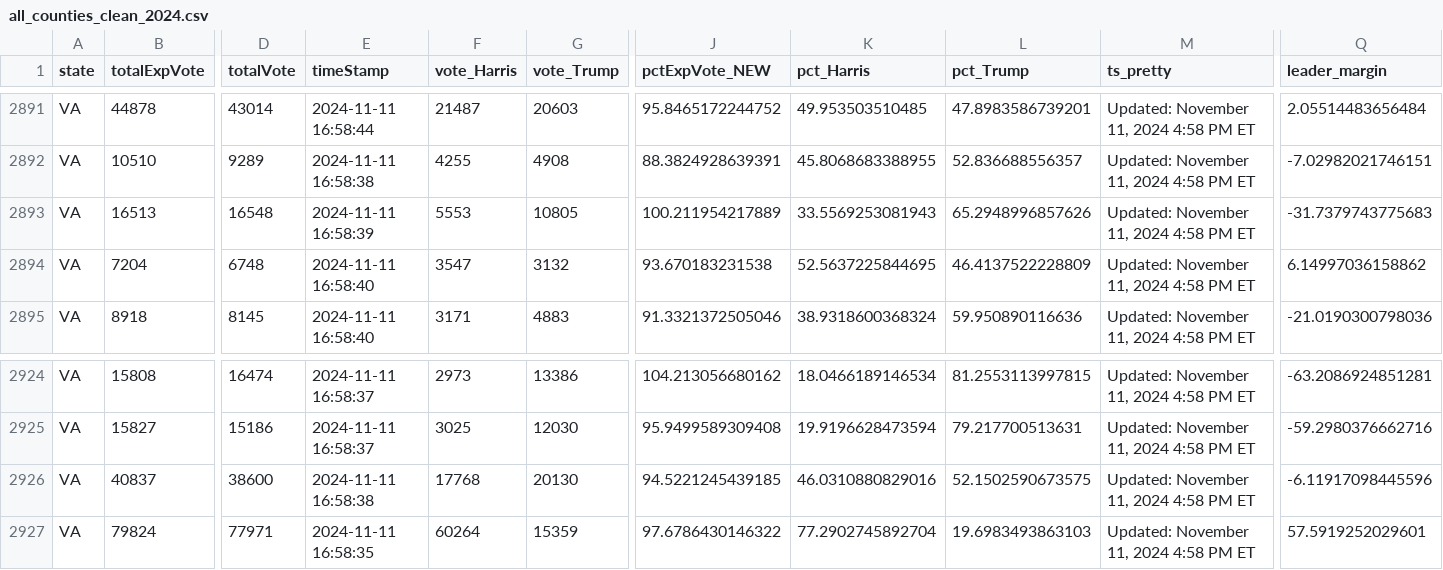
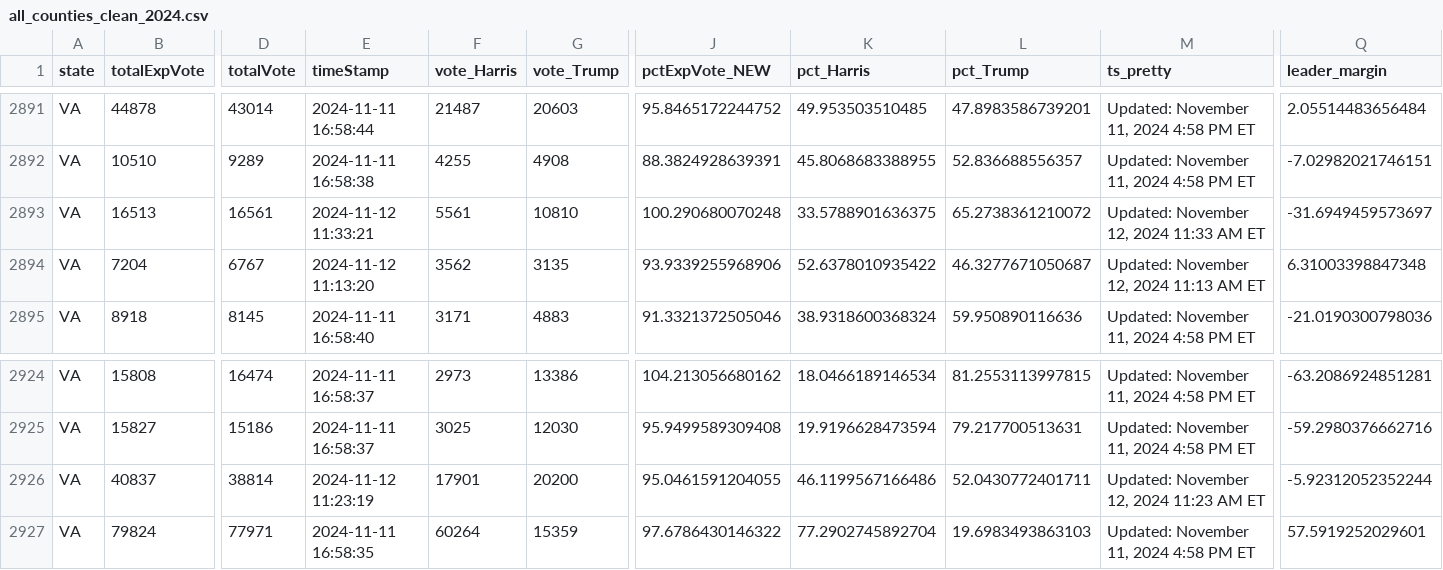
Before and after one commit to cbs-news-data/election-2024-maps, a CSV file: output/all_counties_clean_2024.csv, drawn as a sheet; only a part is shown, gaps mark what is left out; the diff covers the shown part only; the diff names each change by its address in the sheet, - before the commit and + after, or states it on an @@ line.

Commit message:
Live data updated

```diff
--- a/output/all_counties_clean_2024.csv
+++ b/output/all_counties_clean_2024.csv
-D2893 (totalVote): 16548
+D2893 (totalVote): 16561
-E2893 (timeStamp): 2024-11-11 16:58:39
+E2893 (timeStamp): 2024-11-12 11:33:21
-F2893 (vote_Harris): 5553
+F2893 (vote_Harris): 5561
-G2893 (vote_Trump): 10805
+G2893 (vote_Trump): 10810
-J2893 (pctExpVote_NEW): 100.211954217889
+J2893 (pctExpVote_NEW): 100.290680070248
-K2893 (pct_Harris): 33.5569253081943
+K2893 (pct_Harris): 33.5788901636375
-L2893 (pct_Trump): 65.2948996857626
+L2893 (pct_Trump): 65.2738361210072
-M2893 (ts_pretty): Updated: November 11, 2024 4:58 PM ET
+M2893 (ts_pretty): Updated: November 12, 2024 11:33 AM ET
-Q2893 (leader_margin): -31.7379743775683
+Q2893 (leader_margin): -31.6949459573697
-D2894 (totalVote): 6748
+D2894 (totalVote): 6767
-E2894 (timeStamp): 2024-11-11 16:58:40
+E2894 (timeStamp): 2024-11-12 11:13:20
-F2894 (vote_Harris): 3547
+F2894 (vote_Harris): 3562
-G2894 (vote_Trump): 3132
+G2894 (vote_Trump): 3135
-J2894 (pctExpVote_NEW): 93.670183231538
+J2894 (pctExpVote_NEW): 93.9339255968906
-K2894 (pct_Harris): 52.5637225844695
+K2894 (pct_Harris): 52.6378010935422
-L2894 (pct_Trump): 46.4137522228809
+L2894 (pct_Trump): 46.3277671050687
-M2894 (ts_pretty): Updated: November 11, 2024 4:58 PM ET
+M2894 (ts_pretty): Updated: November 12, 2024 11:13 AM ET
-Q2894 (leader_margin): 6.14997036158862
+Q2894 (leader_margin): 6.31003398847348
-D2926 (totalVote): 38600
+D2926 (totalVote): 38814
-E2926 (timeStamp): 2024-11-11 16:58:38
+E2926 (timeStamp): 2024-11-12 11:23:19
-F2926 (vote_Harris): 17768
+F2926 (vote_Harris): 17901
-G2926 (vote_Trump): 20130
+G2926 (vote_Trump): 20200
-J2926 (pctExpVote_NEW): 94.5221245439185
+J2926 (pctExpVote_NEW): 95.0461591204055
-K2926 (pct_Harris): 46.0310880829016
+K2926 (pct_Harris): 46.1199567166486
-L2926 (pct_Trump): 52.1502590673575
+L2926 (pct_Trump): 52.0430772401711
-M2926 (ts_pretty): Updated: November 11, 2024 4:58 PM ET
+M2926 (ts_pretty): Updated: November 12, 2024 11:23 AM ET
-Q2926 (leader_margin): -6.11917098445596
+Q2926 (leader_margin): -5.92312052352244
```
Also changed, not shown: 67 edited cells elsewhere in this file.
